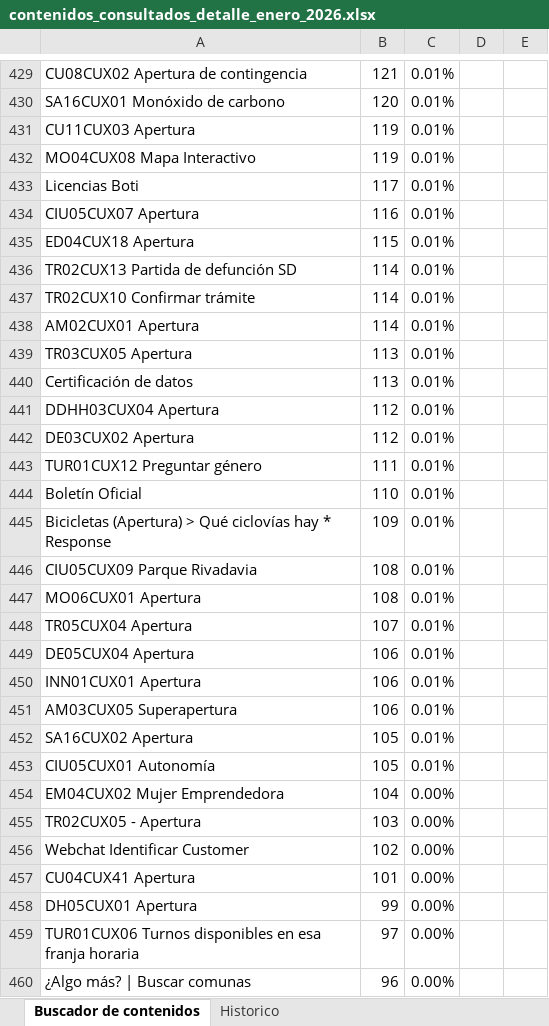
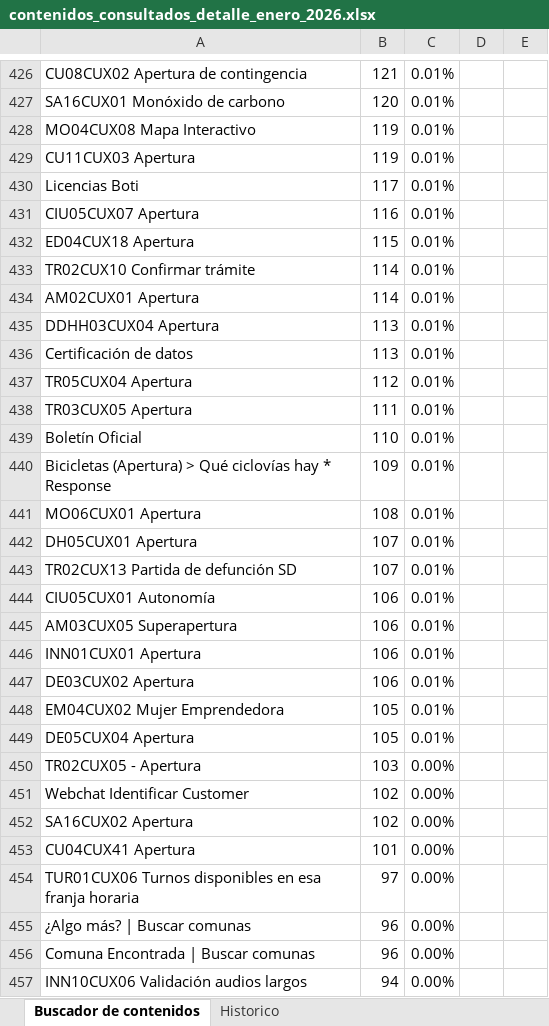
Before and after one commit to EdVeralli/Metricas_Boti_Mensual, an Excel workbook: Contenidos_Consultados/output/contenidos_consultados_detalle_enero_2026.xlsx, sheet Buscador de contenidos, drawn as a sheet; only a part is shown, gaps mark what is left out; the shorter side is filled out with more unchanged rows; values as stored, in another font and other column widths than the file's, no borders; removed rows and columns are numbered as before the commit, all else as after; the diff covers the shown part only; the diff names each change by its address in the sheet, - before the commit and + after, or states it on an @@ line.

```diff
--- a/Contenidos_Consultados/output/contenidos_consultados_detalle_enero_2026.xlsx (sheet Buscador de contenidos)
+++ b/Contenidos_Consultados/output/contenidos_consultados_detalle_enero_2026.xlsx (sheet Buscador de contenidos)
@@ row 432 moved to row 428: MO04CUX08 Mapa Interactivo @@
-row 436: TR02CUX13 Partida de defunción SD | 114 | 0.01%
-A435: TR03CUX05 Apertura
+A435: DDHH03CUX04 Apertura
-A437: DDHH03CUX04 Apertura
+A437: TR05CUX04 Apertura
-row 442: DE03CUX02 Apertura | 112 | 0.01%
-A438: TUR01CUX12 Preguntar género
+A438: TR03CUX05 Apertura
-row 446: CIU05CUX09 Parque Rivadavia | 108 | 0.01%
-A442: TR05CUX04 Apertura
+A442: DH05CUX01 Apertura
+row 443: TR02CUX13 Partida de defunción SD | 107 | 0.01%
+row 444: CIU05CUX01 Autonomía | 106 | 0.01%
-A445: DE05CUX04 Apertura
+A445: AM03CUX05 Superapertura
-A447: AM03CUX05 Superapertura
+A447: DE03CUX02 Apertura
-A448: SA16CUX02 Apertura
+A448: EM04CUX02 Mujer Emprendedora
-A449: CIU05CUX01 Autonomía
+A449: DE05CUX04 Apertura
-row 454: EM04CUX02 Mujer Emprendedora | 104 | 0.00%
+row 452: SA16CUX02 Apertura | 102 | 0.00%
-row 458: DH05CUX01 Apertura | 99 | 0.00%
```
Also changed, not shown: 219 added rows, 227 removed rows, 113 moved rows and 151 edited cells elsewhere in this sheet, Contenidos_Consultados/output/contenidos_consultados_detalle_febrero_2026.xlsx, Contenidos_Consultados/output/contenidos_consultados_enero_2026.xlsx, 27 other files.
